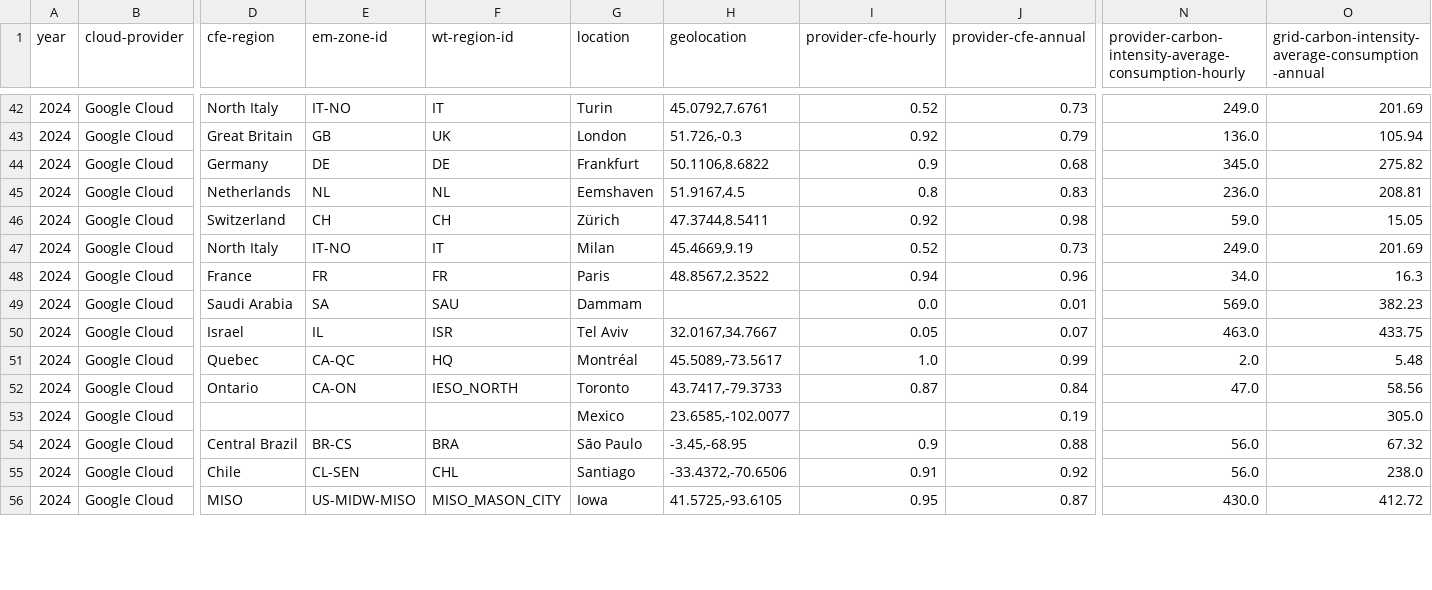
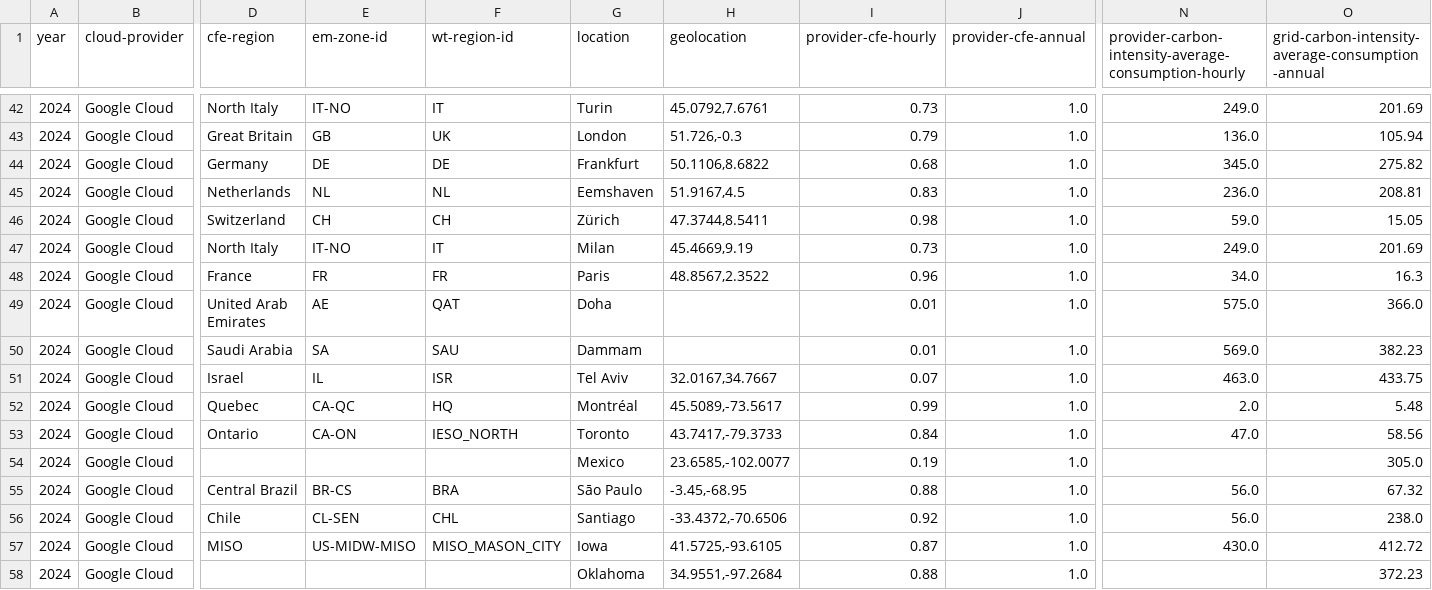
Before and after one commit to Green-Software-Foundation/real-time-cloud, a CSV file: Cloud_Region_Metadata.csv, drawn as a sheet; only a part is shown, gaps mark what is left out; addresses are those after the commit; rows hold the shown columns only; the diff covers the shown part only; the diff names each change by its address in the sheet, - before the commit and + after, or states it on an @@ line.

Commit message:
Add fix for #151 - Google hourly / annual data mixup
Add distinguish between the kinds of CFE in the gcp import script, and add tests

Signed-off-by: Chris Adams <chris@greenweb.org>

```diff
--- a/Cloud_Region_Metadata.csv
+++ b/Cloud_Region_Metadata.csv
-I42 (provider-cfe-hourly): 0.52
+I42 (provider-cfe-hourly): 0.73
-J42 (provider-cfe-annual): 0.73
+J42 (provider-cfe-annual): 1.0
-I43 (provider-cfe-hourly): 0.92
+I43 (provider-cfe-hourly): 0.79
-J43 (provider-cfe-annual): 0.79
+J43 (provider-cfe-annual): 1.0
-I44 (provider-cfe-hourly): 0.9
+I44 (provider-cfe-hourly): 0.68
-J44 (provider-cfe-annual): 0.68
+J44 (provider-cfe-annual): 1.0
-I45 (provider-cfe-hourly): 0.8
+I45 (provider-cfe-hourly): 0.83
-J45 (provider-cfe-annual): 0.83
+J45 (provider-cfe-annual): 1.0
-I46 (provider-cfe-hourly): 0.92
+I46 (provider-cfe-hourly): 0.98
-J46 (provider-cfe-annual): 0.98
+J46 (provider-cfe-annual): 1.0
-I47 (provider-cfe-hourly): 0.52
+I47 (provider-cfe-hourly): 0.73
-J47 (provider-cfe-annual): 0.73
+J47 (provider-cfe-annual): 1.0
-I48 (provider-cfe-hourly): 0.94
+I48 (provider-cfe-hourly): 0.96
-J48 (provider-cfe-annual): 0.96
+J48 (provider-cfe-annual): 1.0
+row 49: 2024 | Google Cloud | United Arab Emirates | AE | QAT | Doha |  | 0.01 | 1.0 | 575.0 | 366.0
-I50 (provider-cfe-hourly): 0.0
+I50 (provider-cfe-hourly): 0.01
-J50 (provider-cfe-annual): 0.01
+J50 (provider-cfe-annual): 1.0
-I51 (provider-cfe-hourly): 0.05
+I51 (provider-cfe-hourly): 0.07
-J51 (provider-cfe-annual): 0.07
+J51 (provider-cfe-annual): 1.0
-I52 (provider-cfe-hourly): 1.0
+I52 (provider-cfe-hourly): 0.99
-J52 (provider-cfe-annual): 0.99
+J52 (provider-cfe-annual): 1.0
-I53 (provider-cfe-hourly): 0.87
+I53 (provider-cfe-hourly): 0.84
-J53 (provider-cfe-annual): 0.84
+J53 (provider-cfe-annual): 1.0
-I54 (provider-cfe-hourly): (empty)
+I54 (provider-cfe-hourly): 0.19
-J54 (provider-cfe-annual): 0.19
+J54 (provider-cfe-annual): 1.0
-I55 (provider-cfe-hourly): 0.9
+I55 (provider-cfe-hourly): 0.88
-J55 (provider-cfe-annual): 0.88
+J55 (provider-cfe-annual): 1.0
-I56 (provider-cfe-hourly): 0.91
+I56 (provider-cfe-hourly): 0.92
-J56 (provider-cfe-annual): 0.92
+J56 (provider-cfe-annual): 1.0
-I57 (provider-cfe-hourly): 0.95
+I57 (provider-cfe-hourly): 0.87
-J57 (provider-cfe-annual): 0.87
+J57 (provider-cfe-annual): 1.0
+row 58: 2024 | Google Cloud |  |  |  | Oklahoma | 34.9551,-97.2684 | 0.88 | 1.0 |  | 372.23
```
Also changed, not shown: 1 added row and 48 edited cells elsewhere in this file, 4 other files.
